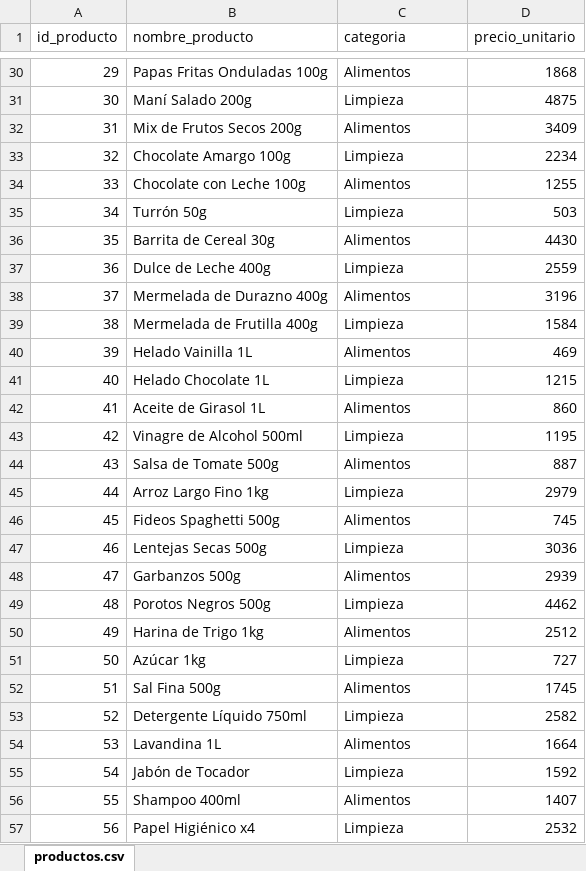
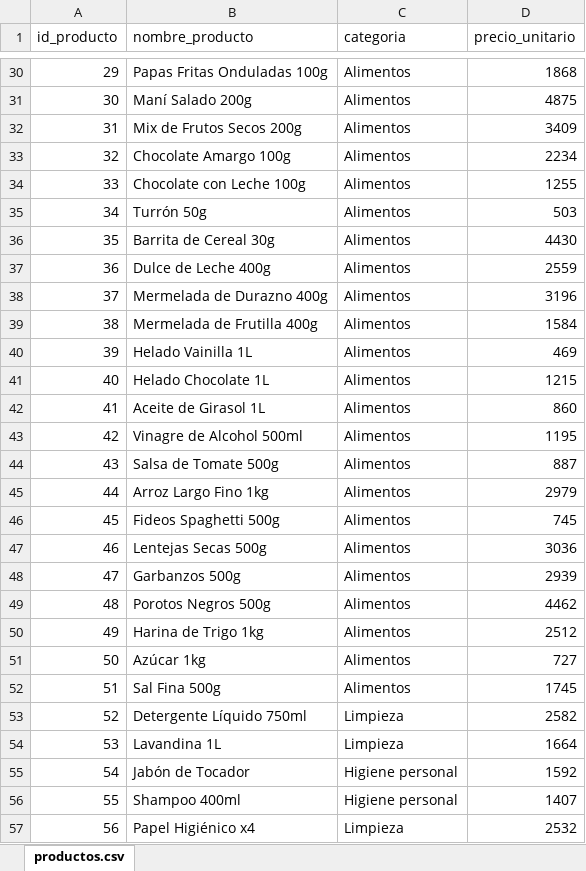
Before and after one commit to SofiaSuppia/FundamentosIA, an Excel workbook: SofiaSuppia - Proyecto Aurelion/Productos.xlsx, sheet productos.csv, drawn as a sheet; only a part is shown, gaps mark what is left out; values as stored, in another font and other column widths than the file's, no borders; charts and pictures not drawn; the diff covers the shown part only; the diff names each change by its address in the sheet, - before the commit and + after, or states it on an @@ line.

```diff
--- a/SofiaSuppia - Proyecto Aurelion/Productos.xlsx (sheet productos.csv)
+++ b/SofiaSuppia - Proyecto Aurelion/Productos.xlsx (sheet productos.csv)
-C31 (categoria): Limpieza
+C31 (categoria): Alimentos
-C33 (categoria): Limpieza
+C33 (categoria): Alimentos
-C35 (categoria): Limpieza
+C35 (categoria): Alimentos
-C37 (categoria): Limpieza
+C37 (categoria): Alimentos
-C39 (categoria): Limpieza
+C39 (categoria): Alimentos
-C41 (categoria): Limpieza
+C41 (categoria): Alimentos
-C43 (categoria): Limpieza
+C43 (categoria): Alimentos
-C45 (categoria): Limpieza
+C45 (categoria): Alimentos
-C47 (categoria): Limpieza
+C47 (categoria): Alimentos
-C49 (categoria): Limpieza
+C49 (categoria): Alimentos
-C51 (categoria): Limpieza
+C51 (categoria): Alimentos
-C54 (categoria): Alimentos
+C54 (categoria): Limpieza
-C55 (categoria): Limpieza
+C55 (categoria): Higiene personal
-C56 (categoria): Alimentos
+C56 (categoria): Higiene personal
```
Also changed, not shown: 39 edited cells elsewhere in this sheet, 2 other files.
